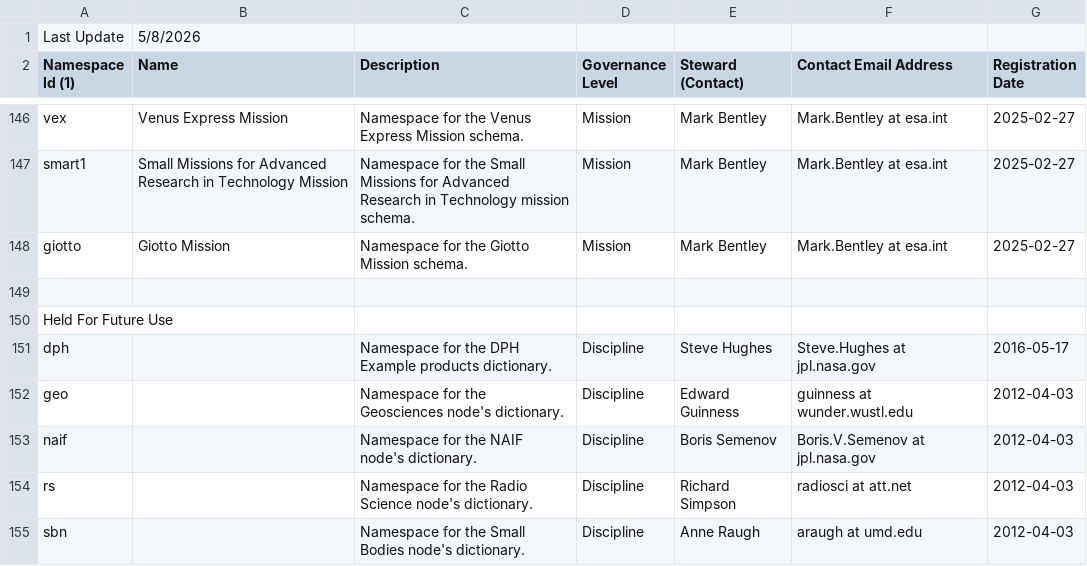
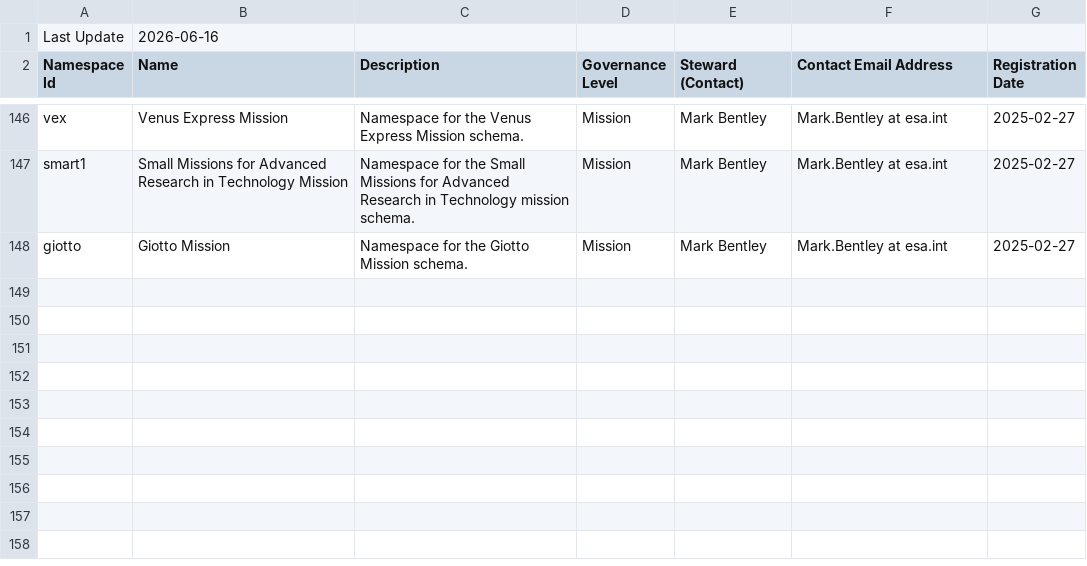
Before and after one commit to NASA-PDS/pds4-information-model, a CSV file: docs/namespace-registry/pds-namespace-registry.csv, drawn as a sheet; only a part is shown, gaps mark what is left out; the diff covers the shown part only.

Commit message:
Scrub namespace registry redux (#1055)
* Normalized CVS formatting

* Updated namespace registry content

* Added insight, ladee, mgs, mpf, mvn and orex to config.properties file

* Added six test cases

* Removed extra blank

```diff
--- a/docs/namespace-registry/pds-namespace-registry.csv
+++ b/docs/namespace-registry/pds-namespace-registry.csv
@@ -1,2 +1,2 @@
-Last Update,5/8/2026,,,,,,
-Namespace Id (1),Name,Description,Governance Level,Steward (Contact),Contact Email Address,Registration Date,
+Last Update,2026-06-16,,,,,
+Namespace Id,Name,Description,Governance Level,Steward (Contact),Contact Email Address,Registration Date
@@ -151,7 +148,0 @@ giotto,Giotto Mission,Namespace for the Giotto Mission schema.,Mission,Mark Bent
-,,,,,,,
-Held For Future Use,,,,,,,
-dph,,Namespace for  the DPH Example products dictionary.,Discipline,Steve Hughes,Steve.Hughes at jpl.nasa.gov,2016-05-17,
-geo,,Namespace for the Geosciences node's dictionary.,Discipline,Edward Guinness,guinness at wunder.wustl.edu,2012-04-03,
-naif,,Namespace for the NAIF node's dictionary.,Discipline,Boris Semenov,Boris.V.Semenov at jpl.nasa.gov,2012-04-03,
-rs,,Namespace for the Radio Science node's dictionary.,Discipline,Richard Simpson,radiosci at att.net,2012-04-03,
-sbn    ,,Namespace for the Small Bodies node's dictionary.,Discipline,Anne Raugh,araugh at umd.edu,2012-04-03,
```
Also changed, not shown: 3 added rows, 10 removed rows, 1 moved row and 6 edited cells elsewhere in this file, 14 other files.
